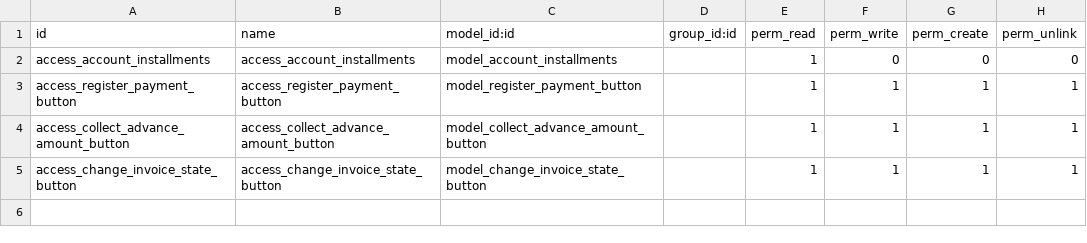
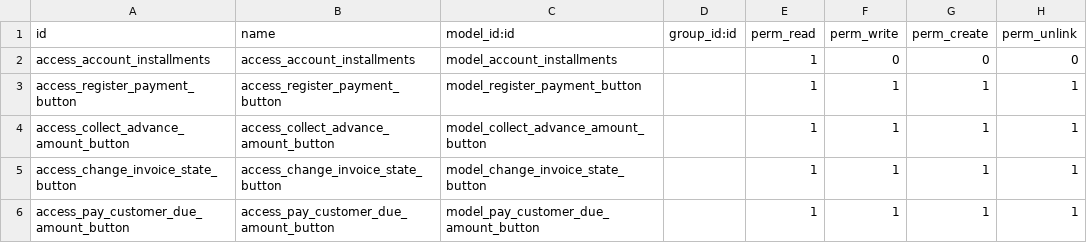
Before and after one commit to mostafasamir77/sleamproject, a CSV file: security/ir.model.access.csv, drawn as a sheet.

```diff
--- a/security/ir.model.access.csv
+++ b/security/ir.model.access.csv
@@ -5 +5,2 @@ access_collect_advance_amount_button,access_collect_advance_amount_button,model_
 access_change_invoice_state_button,access_change_invoice_state_button,model_change_invoice_state_button,,1,1,1,1
+access_pay_customer_due_amount_button,access_pay_customer_due_amount_button,model_pay_customer_due_amount_button,,1,1,1,1
```
Also changed, not shown: 8 other files.
